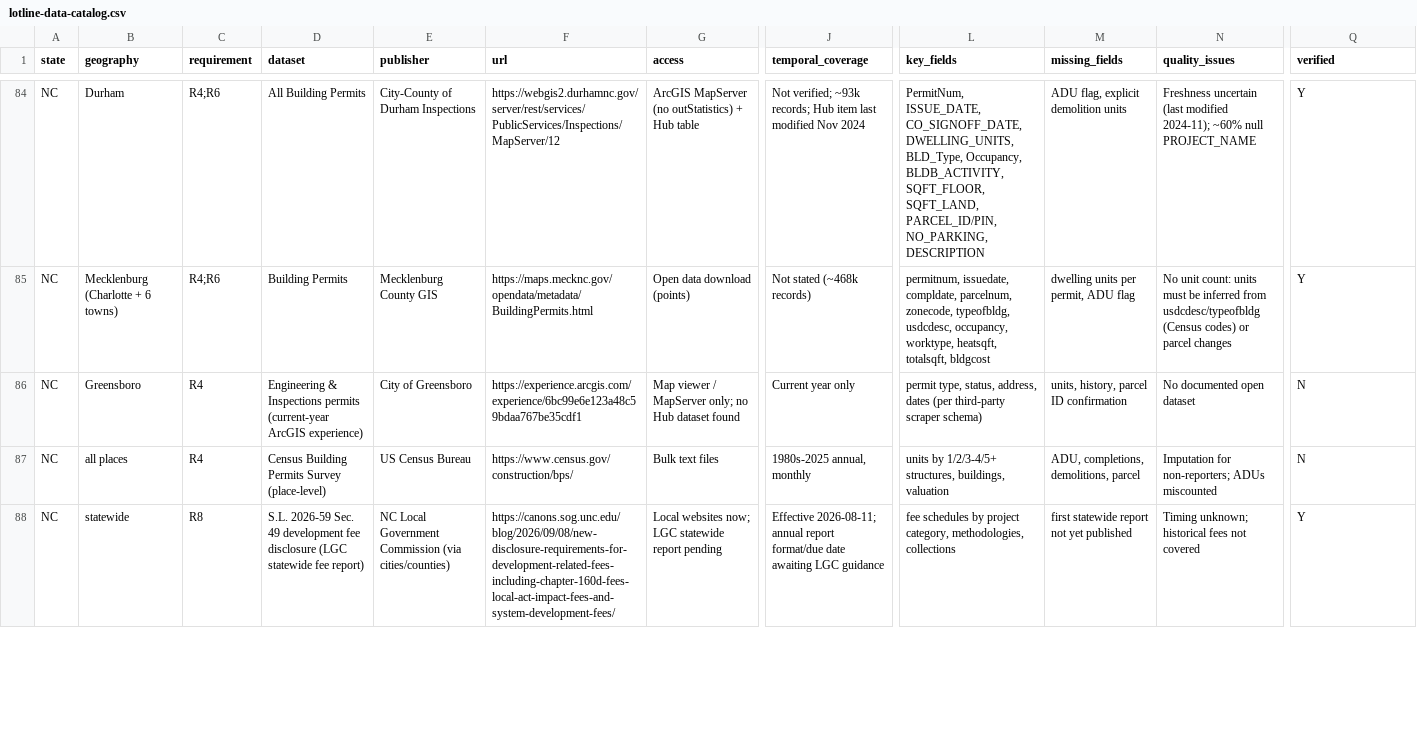
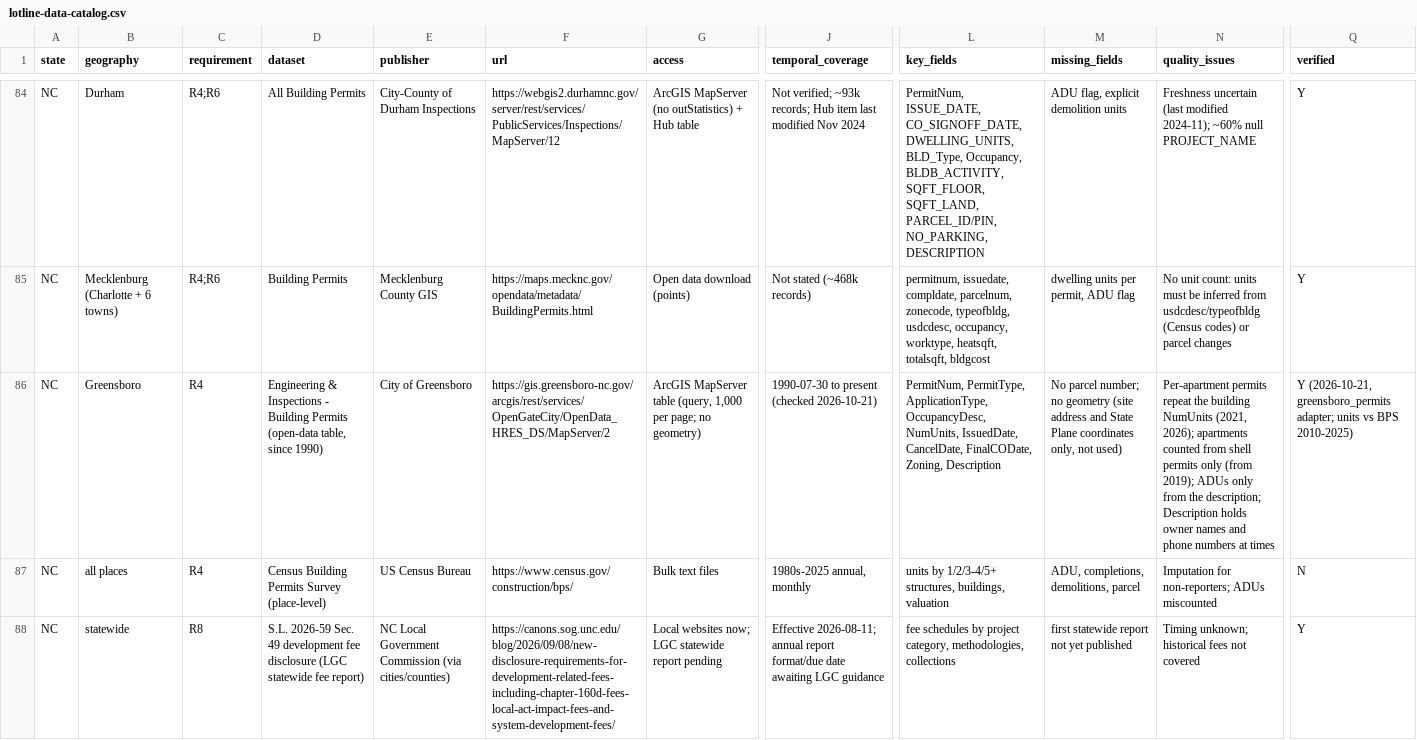
Before and after one commit to cappellacci/lotline, a CSV file: docs/research/lotline-data-catalog.csv, drawn as a sheet; only a part is shown, gaps mark what is left out; the diff names each change by its address in the sheet, - before the commit and + after, or states it on an @@ line.

```diff
--- a/docs/research/lotline-data-catalog.csv
+++ b/docs/research/lotline-data-catalog.csv
-D86 (dataset): …& Inspections permits (current-year ArcGIS experience)
+D86 (dataset): …& Inspections - Building Permits (open-data table, since 1990)
-F86 (url): https://experience.arcgis.com/experience/6bc99e6e123a48c59bdaa767be35cdf1
+F86 (url): https://gis.greensboro-nc.gov/arcgis/rest/services/OpenGateCity/OpenData_HRES_DS/MapServer/2
-G86 (access): Map viewer / MapServer only; no Hub dataset found
+G86 (access): ArcGIS MapServer table (query, 1,000 per page; no geometry)
-J86 (temporal_coverage): Current year only
+J86 (temporal_coverage): 1990-07-30 to present (checked 2026-10-21)
-L86 (key_fields): permit type, status, address, dates (per third-party scraper schema)
+L86 (key_fields): PermitNum, PermitType, ApplicationType, OccupancyDesc, NumUnits, IssuedDate, CancelDate, FinalCODate, Zoning, Description
-M86 (missing_fields): units, history, parcel ID confirmation
+M86 (missing_fields): No parcel number; no geometry (site address and State Plane coordinates only, not used)
-N86 (quality_issues): No documented open dataset
+N86 (quality_issues): Per-apartment permits repeat the building NumUnits (2021, 2026); apartments counted from shell permits only (from 2019); ADUs only from the description; Description holds owner names and phone numbers at times
-Q86 (verified): N
+Q86 (verified): Y (2026-10-21, greensboro_permits adapter; units vs BPS 2010-2025)
```
Also changed, not shown: 6 other files.
